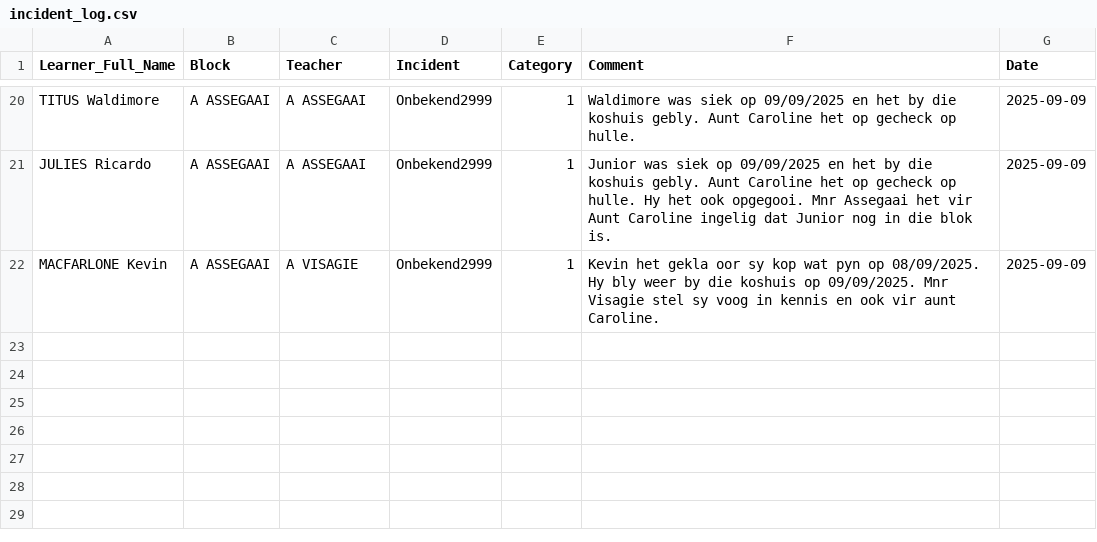
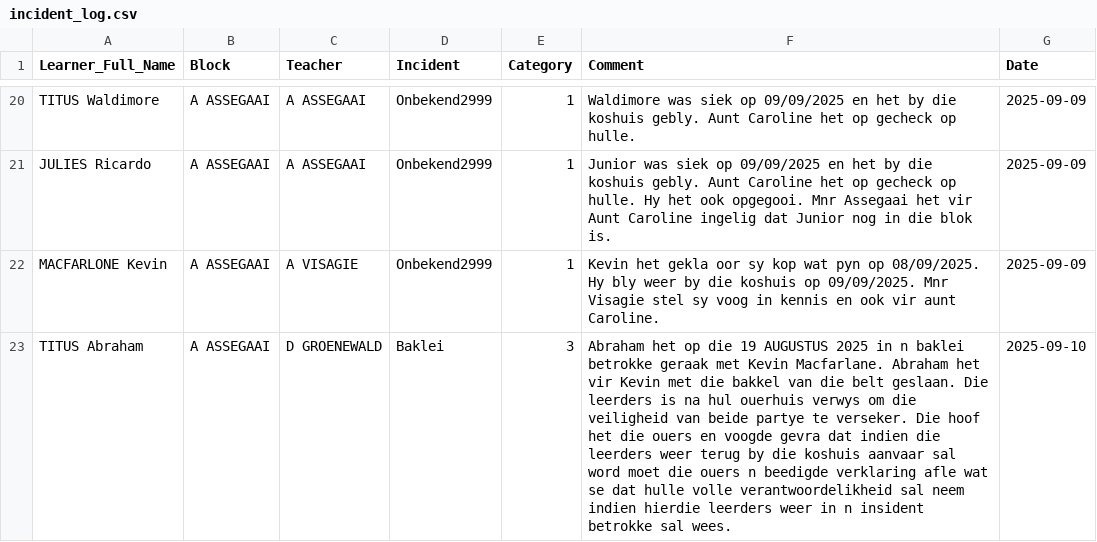
Before and after one commit to arnoldtRealph/hostel, a CSV file: incident_log.csv, drawn as a sheet; only a part is shown, gaps mark what is left out.

Commit message:
Updated incident_log.csv with new incident

```diff
--- a/incident_log.csv
+++ b/incident_log.csv
@@ -22 +22,2 @@ JULIES Ricardo,A ASSEGAAI,A ASSEGAAI,Onbekend2999,1,Junior was siek op 09/09/202
 MACFARLONE Kevin,A ASSEGAAI,A VISAGIE,Onbekend2999,1,Kevin het gekla oor sy kop wat pyn op 08/09/2025. Hy bly weer by die koshuis op 09/09/2025. Mnr Visagie stel sy voog in kennis en ook vir aunt Caroline.,2025-09-09
+TITUS Abraham,A ASSEGAAI,D GROENEWALD,Baklei,3,Abraham het op die 19 AUGUSTUS 2025 in n baklei betrokke geraak met Kevin Macfarlane. Abraham het vir Kevin met die bakkel van die belt geslaan. Die leerders is na hul ouerhuis verwys om die veiligheid van beide partye te verseker. Die hoof het die ouers en voogde gevra dat indien die leerders weer terug by die koshuis aanvaar sal word moet die ouers n beedigde verklaring afle wat se dat hulle volle verantwoordelikheid sal neem indien hierdie leerders weer in n insident betrokke sal wees. ,2025-09-10
```
